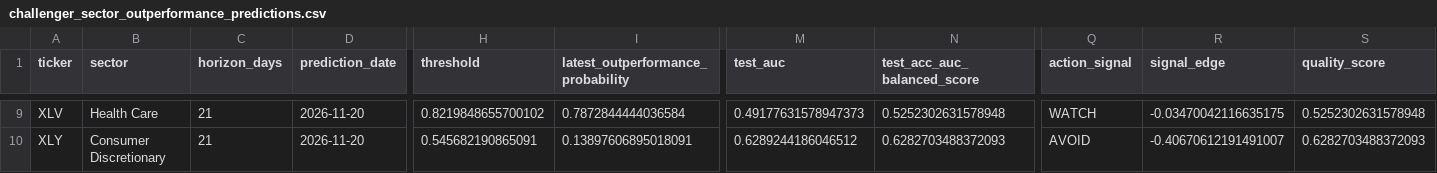
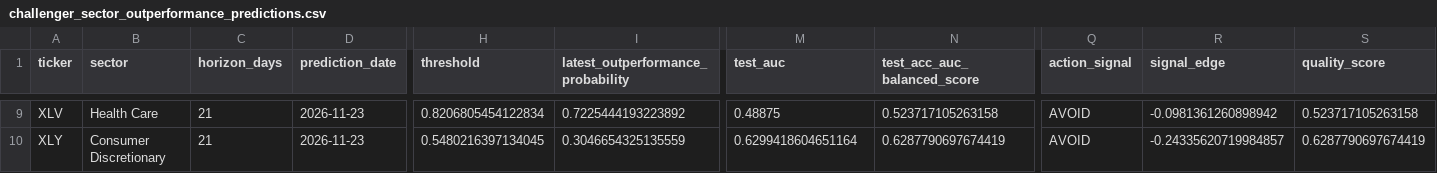
Before and after one commit to cjr2333333-afk/sector-etf-rotation-dashboard, a CSV file: final_sector_rotation_model/outputs/challenger_sector_outperformance_predictions.csv, drawn as a sheet; only a part is shown, gaps mark what is left out; the diff covers the shown part only; the diff names each change by its address in the sheet, - before the commit and + after, or states it on an @@ line.

```diff
--- a/final_sector_rotation_model/outputs/challenger_sector_outperformance_predictions.csv
+++ b/final_sector_rotation_model/outputs/challenger_sector_outperformance_predictions.csv
-D9:D10 (prediction_date): 2026-11-20
+D9:D10 (prediction_date): 2026-11-23
-H9 (threshold): 0.8219848655700102
+H9 (threshold): 0.8206805454122834
-I9: 0.7872844444036584
+I9: 0.7225444193223892
-M9 (test_auc): 0.49177631578947373
+M9 (test_auc): 0.48875
-N9 (test_acc_auc_balanced_score): 0.5252302631578948
+N9 (test_acc_auc_balanced_score): 0.523717105263158
-Q9 (action_signal): WATCH
+Q9 (action_signal): AVOID
-R9 (signal_edge): -0.03470042116635175
+R9 (signal_edge): -0.0981361260898942
-S9 (quality_score): 0.5252302631578948
+S9 (quality_score): 0.523717105263158
-H10 (threshold): 0.545682190865091
+H10 (threshold): 0.5480216397134045
-I10: 0.13897606895018091
+I10: 0.3046654325135559
-M10 (test_auc): 0.6289244186046512
+M10 (test_auc): 0.6299418604651164
-N10 (test_acc_auc_balanced_score): 0.6282703488372093
+N10 (test_acc_auc_balanced_score): 0.6287790697674419
-R10 (signal_edge): -0.40670612191491007
+R10 (signal_edge): -0.24335620719984857
-S10 (quality_score): 0.6282703488372093
+S10 (quality_score): 0.6287790697674419
```
Also changed, not shown: 64 edited cells elsewhere in this file, final_sector_rotation_model/outputs/final_sector_outperformance_robust_ensemble_predictions.csv, final_sector_rotation_model/outputs/latest_industry_portfolio.csv, 18 other files.
